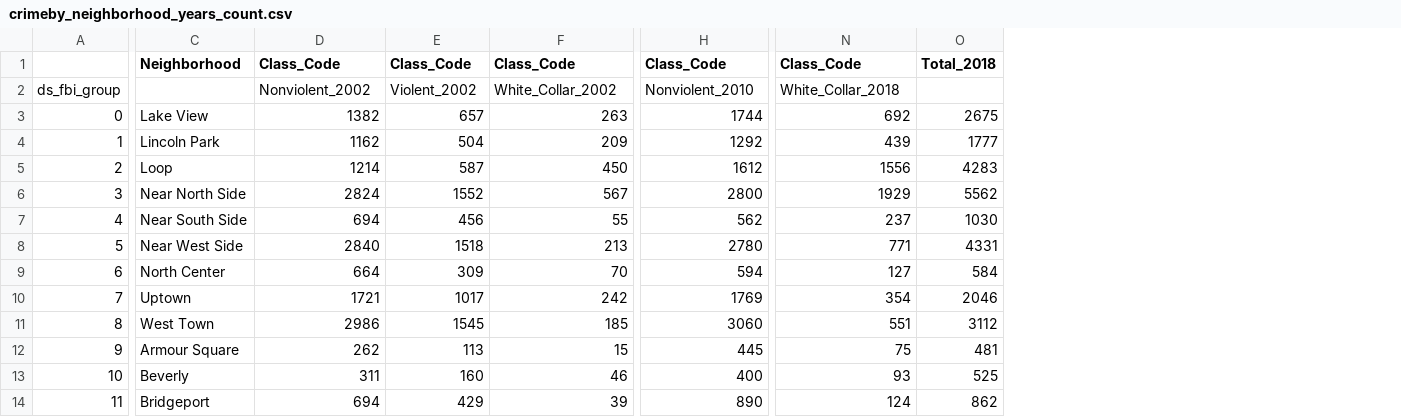
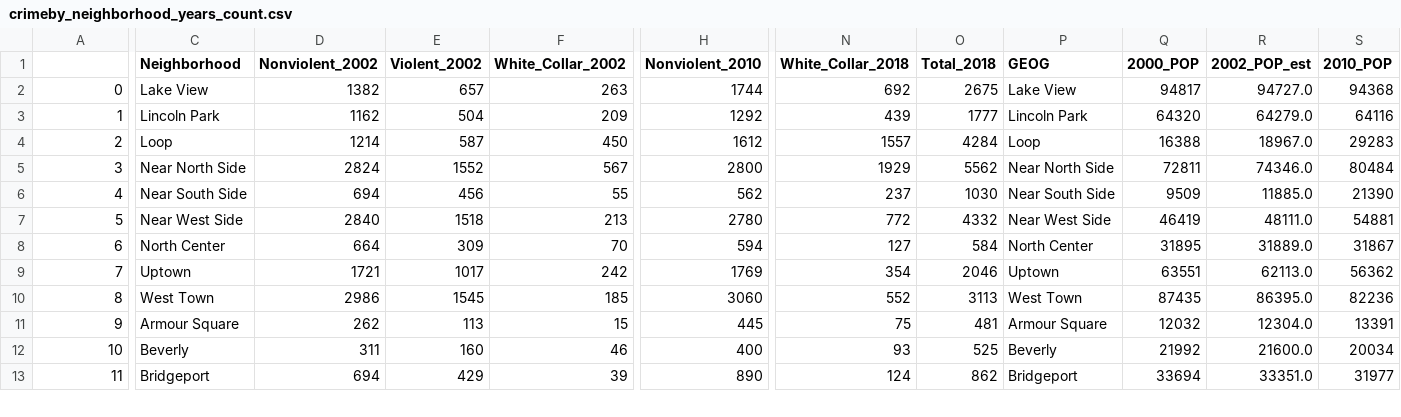
Before and after one commit to ajdeschenes/RuPaulsitory, a CSV file: crime/report_reference_data/crimeby_neighborhood_years_count.csv, drawn as a sheet; only a part is shown, gaps mark what is left out; removed rows and columns are numbered as before the commit, all else as after; rows hold the shown columns only; the diff covers the shown part only; the diff names each change by its address in the sheet, - before the commit and + after, or states it on an @@ line.

Commit message:
Pop Data merged sans 2018, now to make the crime rate

```diff
--- a/crime/report_reference_data/crimeby_neighborhood_years_count.csv
+++ b/crime/report_reference_data/crimeby_neighborhood_years_count.csv
+column P (GEOG), rows 2-13: Lake View | Lincoln Park | Loop | Near North Side | Near South Side | Near West Side | North Center | Uptown | West Town | Armour Square | Beverly | Bridgeport
+column Q (2000_POP), rows 2-13: 94817 | 64320 | 16388 | 72811 | 9509 | 46419 | 31895 | 63551 | 87435 | 12032 | 21992 | 33694
+column R (2002_POP_est), rows 2-13: 94727.0 | 64279.0 | 18967.0 | 74346.0 | 11885.0 | 48111.0 | 31889.0 | 62113.0 | 86395.0 | 12304.0 | 21600.0 | 33351.0
+column S (2010_POP), rows 2-13: 94368 | 64116 | 29283 | 80484 | 21390 | 54881 | 31867 | 56362 | 82236 | 13391 | 20034 | 31977
-D1: Class_Code
+D1: Nonviolent_2002
-E1: Class_Code
+E1: Violent_2002
-F1: Class_Code
+F1: White_Collar_2002
-H1: Class_Code
+H1: Nonviolent_2010
-N1: Class_Code
+N1: White_Collar_2018
-row 2: ds_fbi_group |  | Nonviolent_2002 | Violent_2002 | White_Collar_2002 | Nonviolent_2010 | White_Collar_2018
-N4 (White_Collar_2018): 1556
+N4 (White_Collar_2018): 1557
-O4 (Total_2018): 4283
+O4 (Total_2018): 4284
-N7 (White_Collar_2018): 771
+N7 (White_Collar_2018): 772
-O7 (Total_2018): 4331
+O7 (Total_2018): 4332
-N10 (White_Collar_2018): 551
+N10 (White_Collar_2018): 552
-O10 (Total_2018): 3112
+O10 (Total_2018): 3113
```
Also changed, not shown: 5 edited cells elsewhere in this file, crime/report_reference_data/close_year_ngdata.csv, 1 other file.
